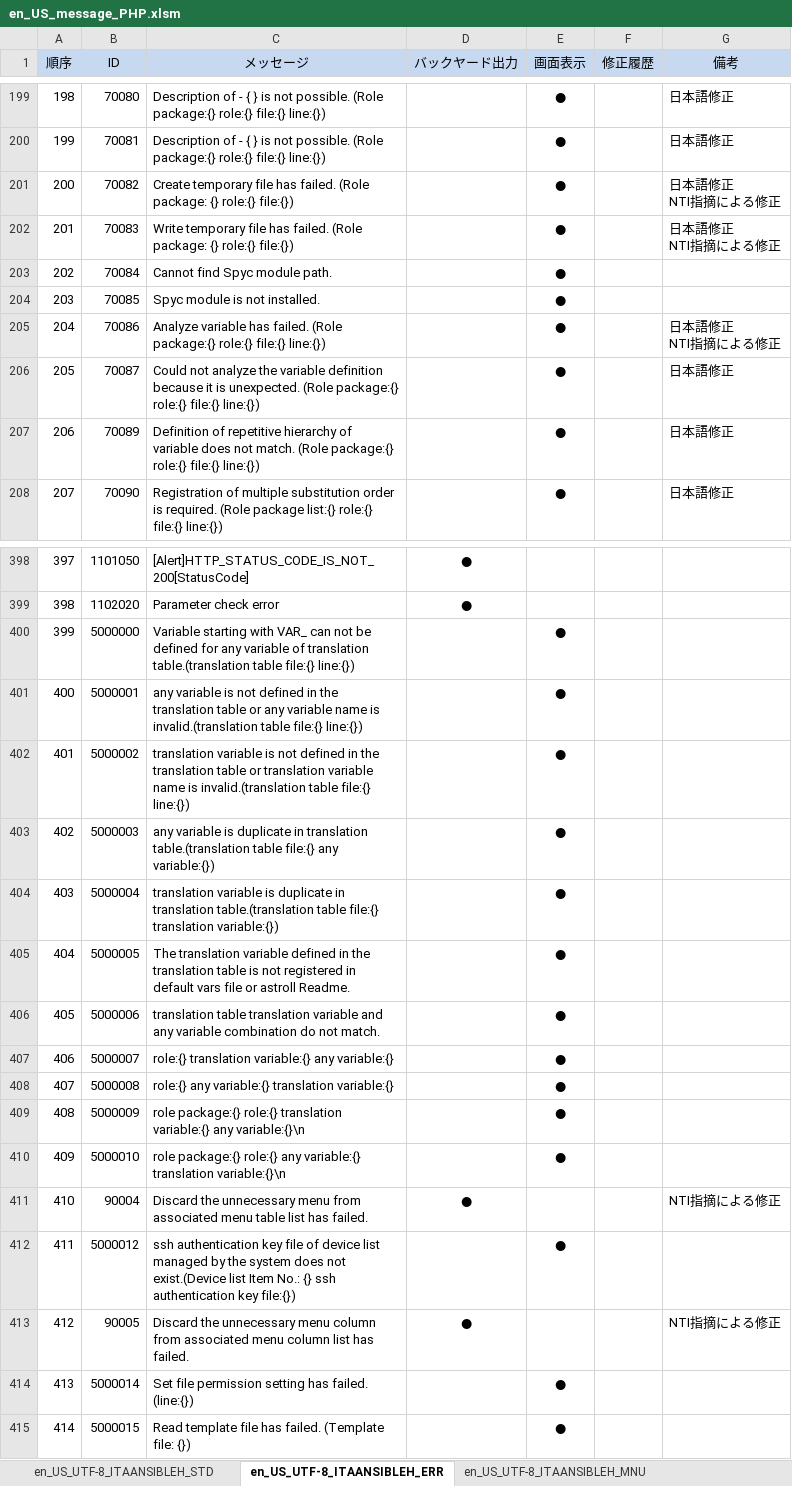
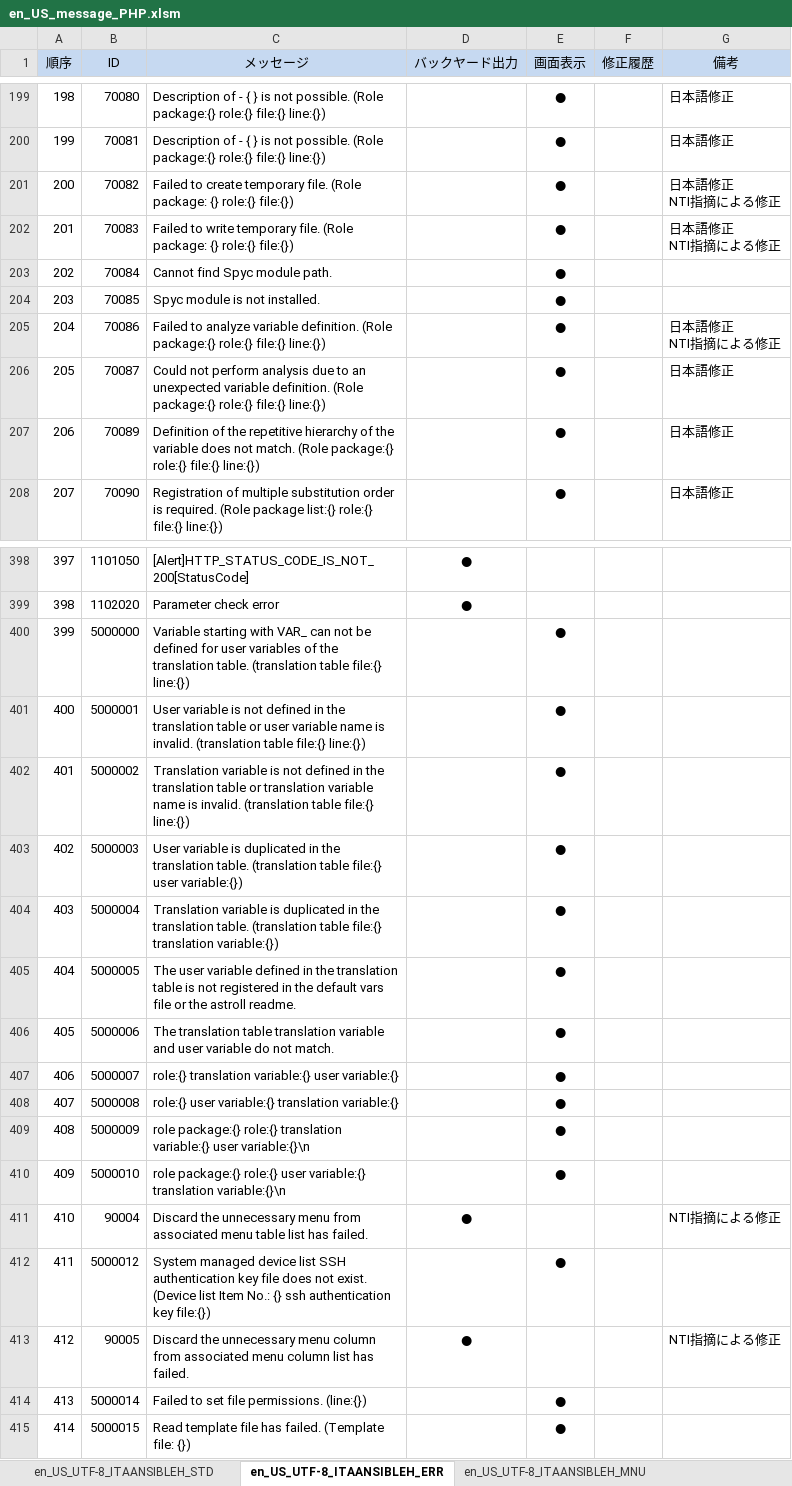
Before and after one commit to astroll/it-automation, an Excel workbook: ky_message_seeds/ansible_driver/en_US_message_PHP.xlsm, sheet en_US_UTF-8_ITAANSIBLEH_ERR, drawn as a sheet; only a part is shown, gaps mark what is left out; values as stored, in another font and other column widths than the file's, no borders; the diff covers the shown part only; the diff names each change by its address in the sheet, - before the commit and + after, or states it on an @@ line.

```diff
--- a/ky_message_seeds/ansible_driver/en_US_message_PHP.xlsm (sheet en_US_UTF-8_ITAANSIBLEH_ERR)
+++ b/ky_message_seeds/ansible_driver/en_US_message_PHP.xlsm (sheet en_US_UTF-8_ITAANSIBLEH_ERR)
-C201 (メッセージ): Create temporary file has failed. (Role package:…
+C201 (メッセージ): Failed to create temporary file. (Role package:…
-C202 (メッセージ): Write temporary file has failed. (Role package:…
+C202 (メッセージ): Failed to write temporary file. (Role package:…
-C205 (メッセージ): Analyze variable has failed. (Role package:{}…
+C205 (メッセージ): Failed to analyze variable definition. (Role package:{}…
-C206 (メッセージ): Could not analyze the variable definition because it is unexpected. (Role package:{}…
+C206 (メッセージ): Could not perform analysis due to an unexpected variable definition. (Role package:{}…
-C207 (メッセージ): Definition of repetitive hierarchy of variable does…
+C207 (メッセージ): Definition of the repetitive hierarchy of the variable does…
-C400 (メッセージ): …defined for any variable of translation table.(translation table file:{}…
+C400 (メッセージ): …defined for user variables of the translation table. (translation table file:{}…
-C401 (メッセージ): any variable is not defined in the translation table or any variable name is invalid.(translation table file:{}…
+C401 (メッセージ): User variable is not defined in the translation table or user variable name is invalid. (translation table file:{}…
-C402 (メッセージ): translation variable is not defined in the translation table or translation variable name is invalid.(translation table file:{}…
+C402 (メッセージ): Translation variable is not defined in the translation table or translation variable name is invalid. (translation table file:{}…
-C403 (メッセージ): any variable is duplicate in translation table.(translation table file:{} any variable:{})
+C403 (メッセージ): User variable is duplicated in the translation table. (translation table file:{} user variable:{})
-C404 (メッセージ): translation variable is duplicate in translation table.(translation table file:{}…
+C404 (メッセージ): Translation variable is duplicated in the translation table. (translation table file:{}…
-C405 (メッセージ): The translation variable defined in the translation table is not registered in default vars file or astroll Readme.
+C405 (メッセージ): The user variable defined in the translation table is not registered in the default vars file or the astroll readme.
-C406 (メッセージ): translation table translation variable and any variable combination do not…
+C406 (メッセージ): The translation table translation variable and user variable do not…
-C407 (メッセージ): …translation variable:{} any variable:{}
+C407 (メッセージ): …translation variable:{} user variable:{}
-C408 (メッセージ): role:{} any variable:{} translation…
+C408 (メッセージ): role:{} user variable:{} translation…
-C409 (メッセージ): …translation variable:{} any variable:{}\n
+C409 (メッセージ): …translation variable:{} user variable:{}\n
-C410 (メッセージ): …package:{} role:{} any variable:{} translation…
+C410 (メッセージ): …package:{} role:{} user variable:{} translation…
-C412 (メッセージ): ssh authentication key file of device list managed by the system does not exist.(Device list Item…
+C412 (メッセージ): System managed device list SSH authentication key file does not exist. (Device list Item…
-C414 (メッセージ): Set file permission setting has failed. (line:{})
+C414 (メッセージ): Failed to set file permissions. (line:{})
```
Also changed, not shown: 63 edited cells elsewhere in this sheet, sheet en_US_UTF-8_ITAANSIBLEH_MNU, sheet en_US_UTF-8_ITAANSIBLEH_STD.
